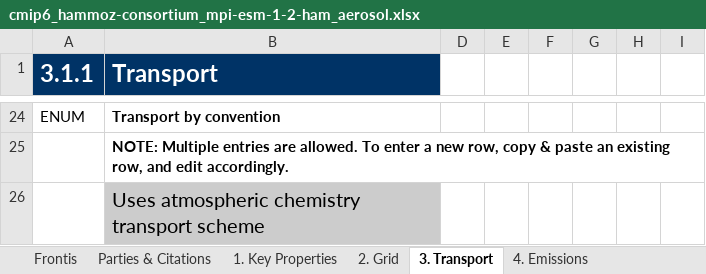
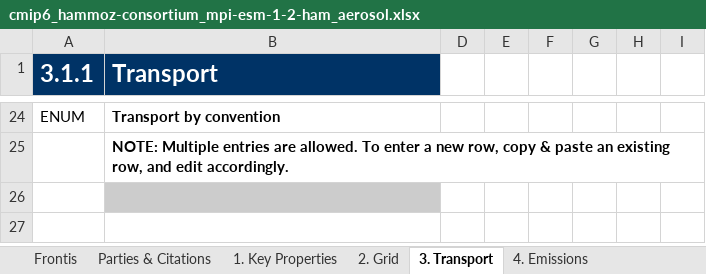
Before and after one commit to ES-DOC-INSTITUTIONAL/hammoz-consortium, an Excel workbook: cmip6/models/mpi-esm-1-2-ham/cmip6_hammoz-consortium_mpi-esm-1-2-ham_aerosol.xlsx, sheet 3. Transport, drawn as a sheet; only a part is shown, gaps mark what is left out; values as stored, in another font and other column widths than the file's, no borders; the diff names each change by its address in the sheet, - before the commit and + after, or states it on an @@ line.

```diff
--- a/cmip6/models/mpi-esm-1-2-ham/cmip6_hammoz-consortium_mpi-esm-1-2-ham_aerosol.xlsx (sheet 3. Transport)
+++ b/cmip6/models/mpi-esm-1-2-ham/cmip6_hammoz-consortium_mpi-esm-1-2-ham_aerosol.xlsx (sheet 3. Transport)
-B26 (Transport): Uses atmospheric chemistry transport scheme
+B26 (Transport): (empty)
```
Also changed, not shown: sheet 7. Model, sheet 6. Optical Radiative Properties, sheet 1. Key Properties, sheet Parties & Citations, sheet 2. Grid, sheet 4. Emissions, cmip6/models/mpi-esm-1-2-ham/cmip6_hammoz-consortium_mpi-esm-1-2-ham_atmos.xlsx, cmip6/models/mpi-esm-1-2-ham/cmip6_hammoz-consortium_mpi-esm-1-2-ham_atmoschem.xlsx, 13 other files.
